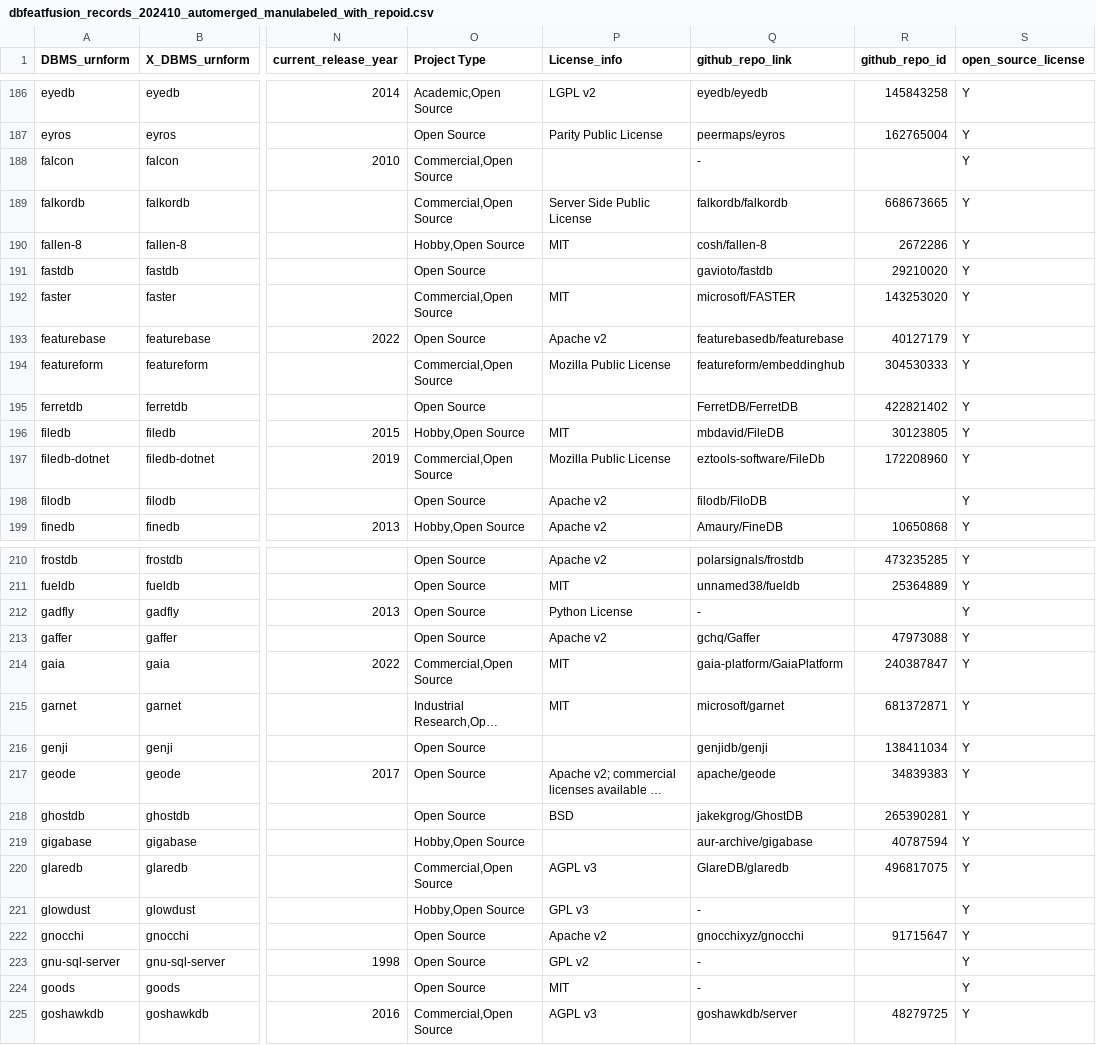
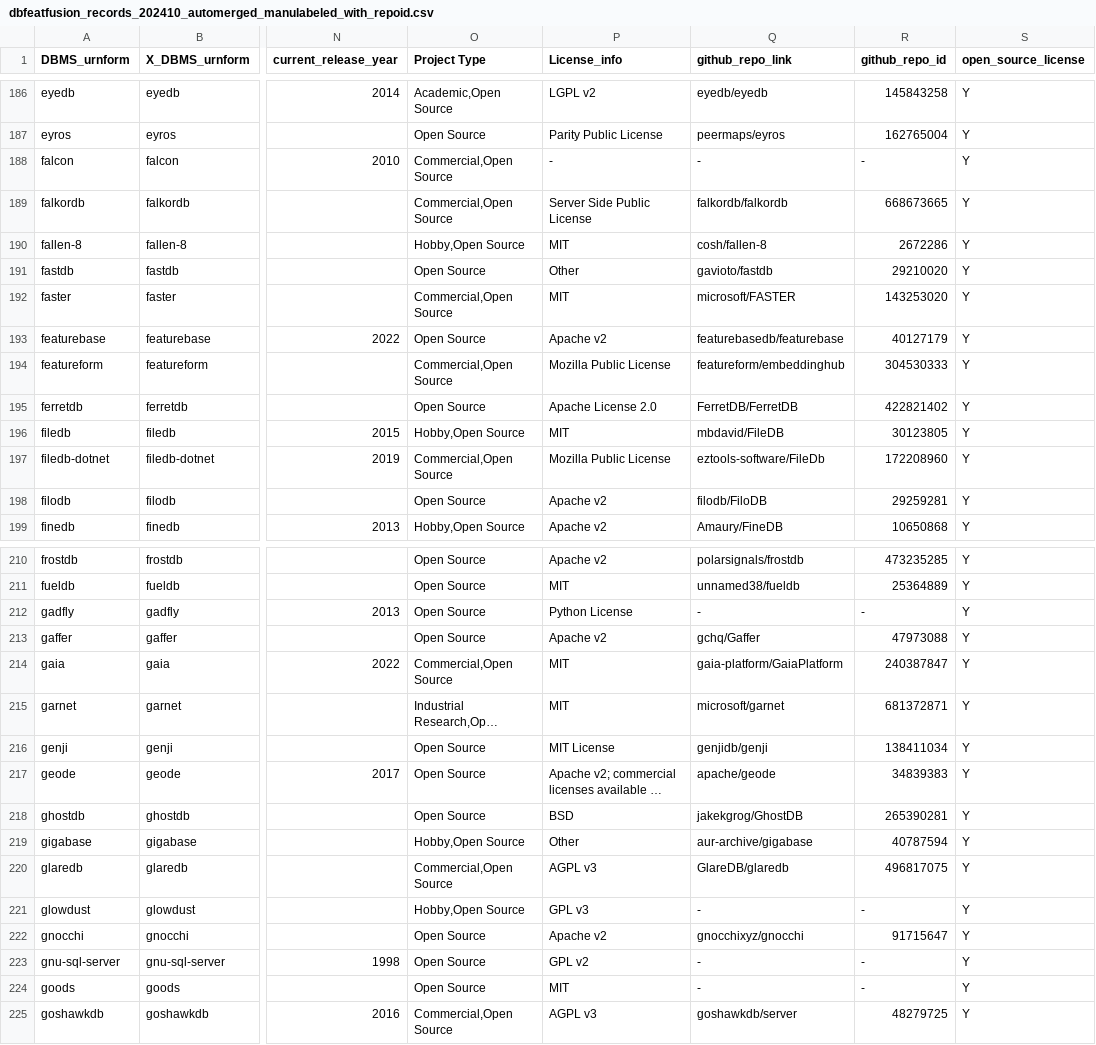
Before and after one commit to birdflyi/OSDB_STN_reference_coupling_data_analysis, a CSV file: data/github_osdb_data/dbfeatfusion_records_202410_automerged_manulabeled_with_repoid.csv, drawn as a sheet; only a part is shown, gaps mark what is left out; long unchanged cells end in …; the diff covers the shown part only; the diff names each change by its address in the sheet, - before the commit and + after, or states it on an @@ line.

```diff
--- a/data/github_osdb_data/dbfeatfusion_records_202410_automerged_manulabeled_with_repoid.csv
+++ b/data/github_osdb_data/dbfeatfusion_records_202410_automerged_manulabeled_with_repoid.csv
-P188 (License_info): (empty)
+P188 (License_info): -
-R188 (github_repo_id): (empty)
+R188 (github_repo_id): -
-P191 (License_info): (empty)
+P191 (License_info): Other
-P195 (License_info): (empty)
+P195 (License_info): Apache License 2.0
-R198 (github_repo_id): (empty)
+R198 (github_repo_id): 29259281
-R212 (github_repo_id): (empty)
+R212 (github_repo_id): -
-P216 (License_info): (empty)
+P216 (License_info): MIT License
-P219 (License_info): (empty)
+P219 (License_info): Other
-R221 (github_repo_id): (empty)
+R221 (github_repo_id): -
-R223:R224 (github_repo_id): (empty)
+R223:R224 (github_repo_id): -
```
Also changed, not shown: 100 edited cells elsewhere in this file, 5 other files.
